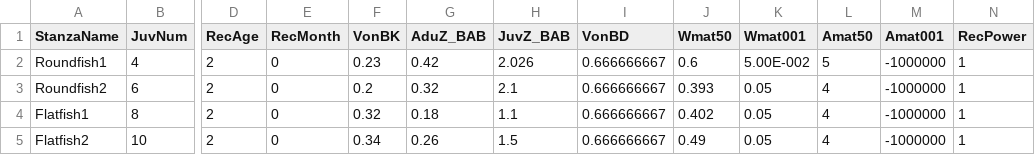
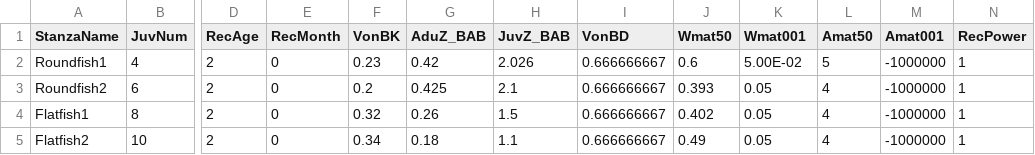
Before and after one commit to NOAA-EDAB/Rpath, a CSV file: data/REco_juv.csv, drawn as a sheet; only a part is shown, gaps mark what is left out; the diff names each change by its address in the sheet, - before the commit and + after, or states it on an @@ line.

```diff
--- a/data/REco_juv.csv
+++ b/data/REco_juv.csv
-K2 (Wmat001): 5.00E-002
+K2 (Wmat001): 5.00E-02
-G3 (AduZ_BAB): 0.32
+G3 (AduZ_BAB): 0.425
-G4 (AduZ_BAB): 0.18
+G4 (AduZ_BAB): 0.26
-H4 (JuvZ_BAB): 1.1
+H4 (JuvZ_BAB): 1.5
-G5 (AduZ_BAB): 0.26
+G5 (AduZ_BAB): 0.18
-H5 (JuvZ_BAB): 1.5
+H5 (JuvZ_BAB): 1.1
```
Also changed, not shown: data/REco_diet.csv, data/REco_mod.csv.
